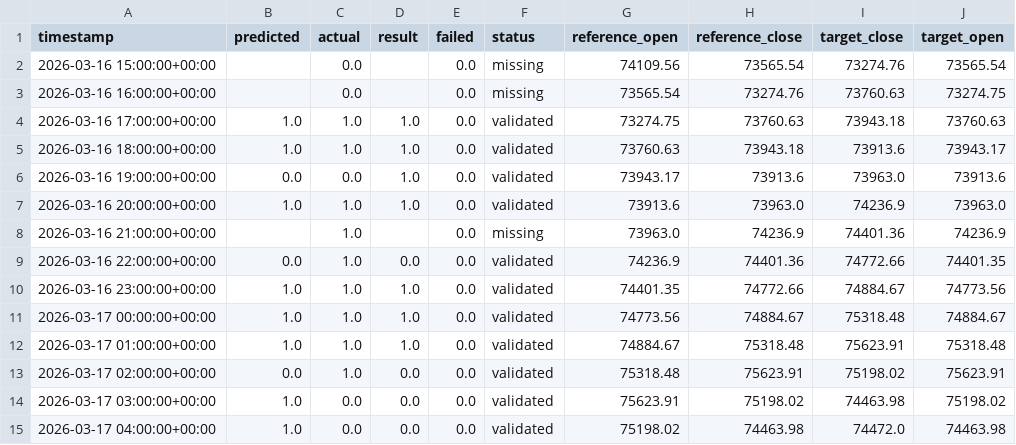
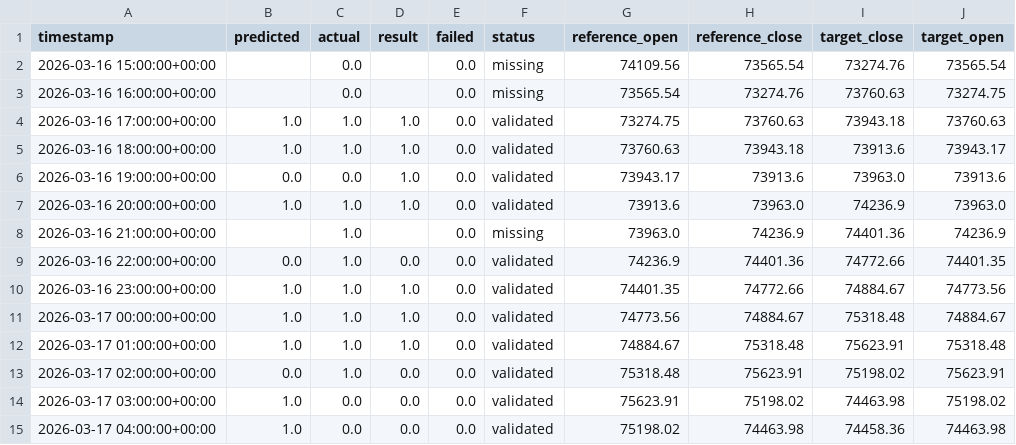
Before and after one commit to devMuniz02/btc-hourly-tournament, a CSV file: history.csv, drawn as a sheet.

```diff
--- a/history.csv
+++ b/history.csv
@@ -14,2 +14,2 @@ timestamp,predicted,actual,result,failed,status,reference_open,reference_close,t
 2026-03-17 03:00:00+00:00,1.0,0.0,0.0,0.0,validated,75623.91,75198.02,74463.98,75198.02
-2026-03-17 04:00:00+00:00,1.0,0.0,0.0,0.0,validated,75198.02,74463.98,74472.0,74463.98
+2026-03-17 04:00:00+00:00,1.0,0.0,0.0,0.0,validated,75198.02,74463.98,74458.36,74463.98
```
Also changed, not shown: 2 other files.
